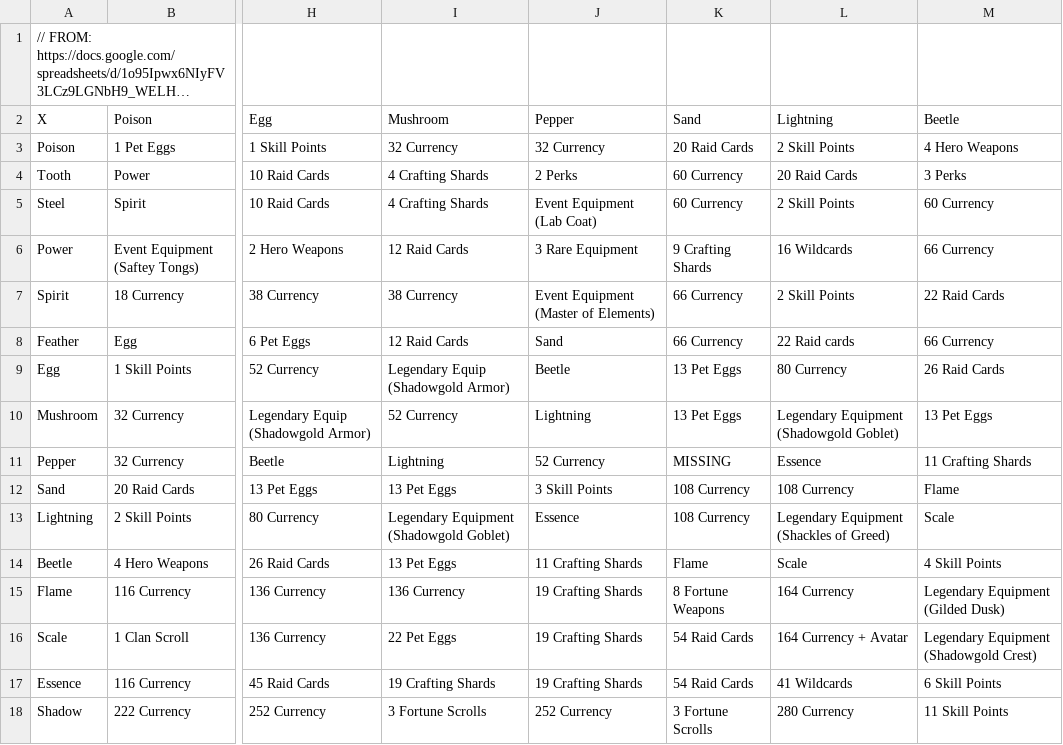
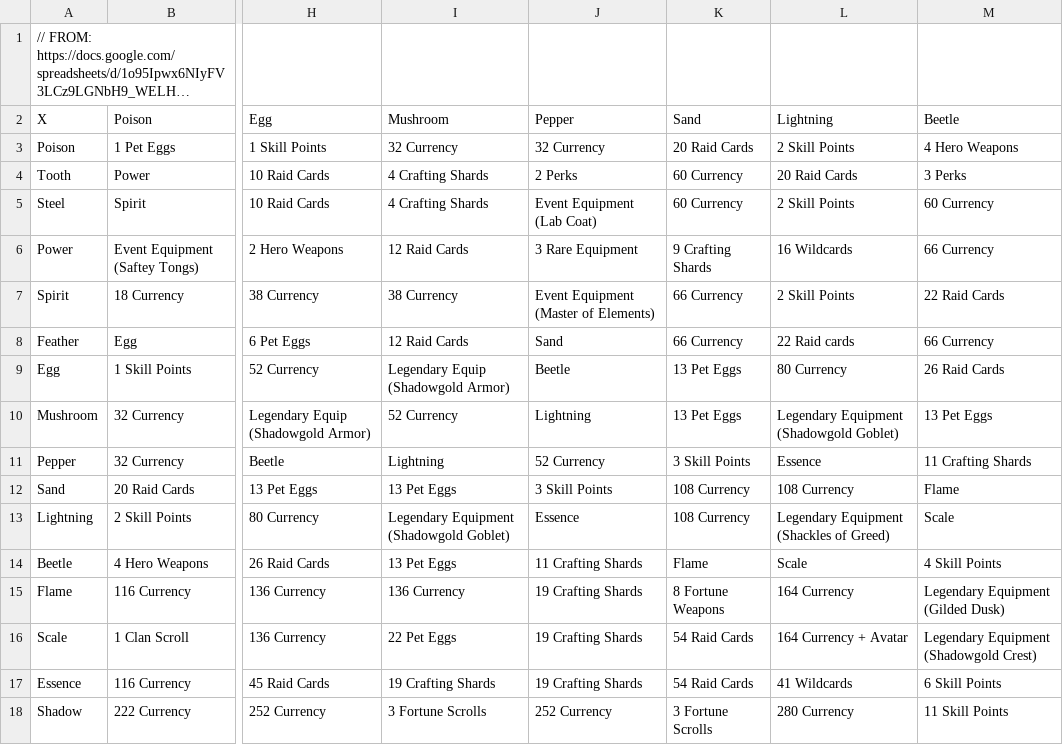
Before and after one commit to boxofyellow/TapTitans2AlchemyCalculator, a CSV file: recipeData.csv, drawn as a sheet; only a part is shown, gaps mark what is left out; long unchanged cells end in …; the diff names each change by its address in the sheet, - before the commit and + after, or states it on an @@ line.

Commit message:
Fix missing skill points entry for Pepper

```diff
--- a/recipeData.csv
+++ b/recipeData.csv
-K11 (Sand): MISSING
+K11 (Sand): 3 Skill Points
```
